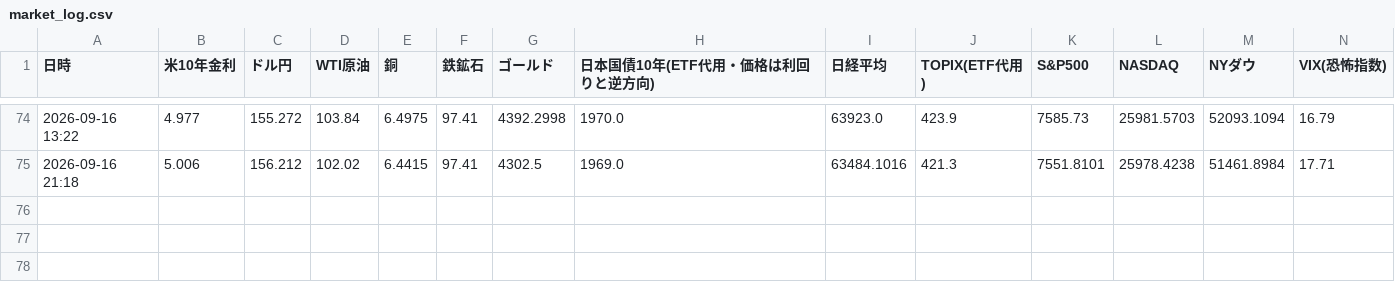
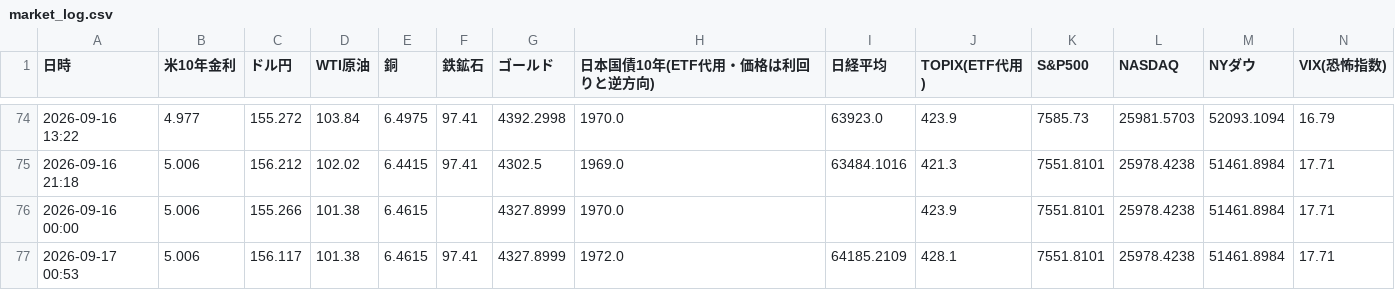
Before and after one commit to koyamaryota2-lang/MarketWatcher, a CSV file: market_log.csv, drawn as a sheet; only a part is shown, gaps mark what is left out.

```diff
--- a/market_log.csv
+++ b/market_log.csv
@@ -75 +75,3 @@
 2026-09-16 21:18,5.006,156.212,102.02,6.4415,97.41,4302.5,1969.0,63484.1016,421.3,7551.8101,25978.4238,51461.8984,17.71
+2026-09-16 00:00,5.006,155.266,101.38,6.4615,,4327.8999,1970.0,,423.9,7551.8101,25978.4238,51461.8984,17.71
+2026-09-17 00:53,5.006,156.117,101.38,6.4615,97.41,4327.8999,1972.0,64185.2109,428.1,7551.8101,25978.4238,51461.8984,17.71
```
Also changed, not shown: sector_detail_log_jp.csv, sector_log_jp.csv.
